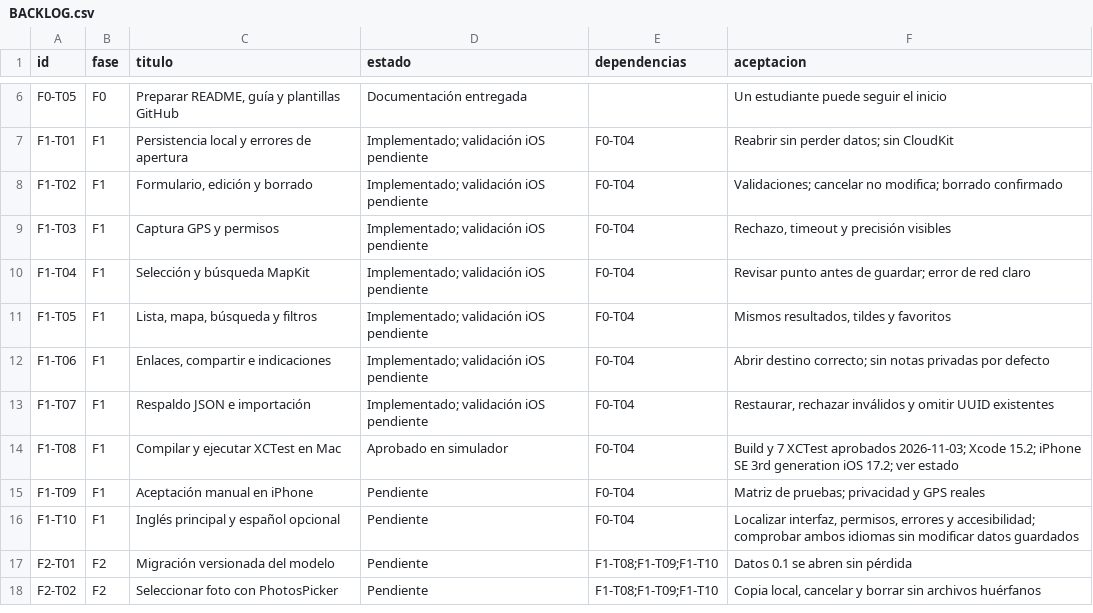
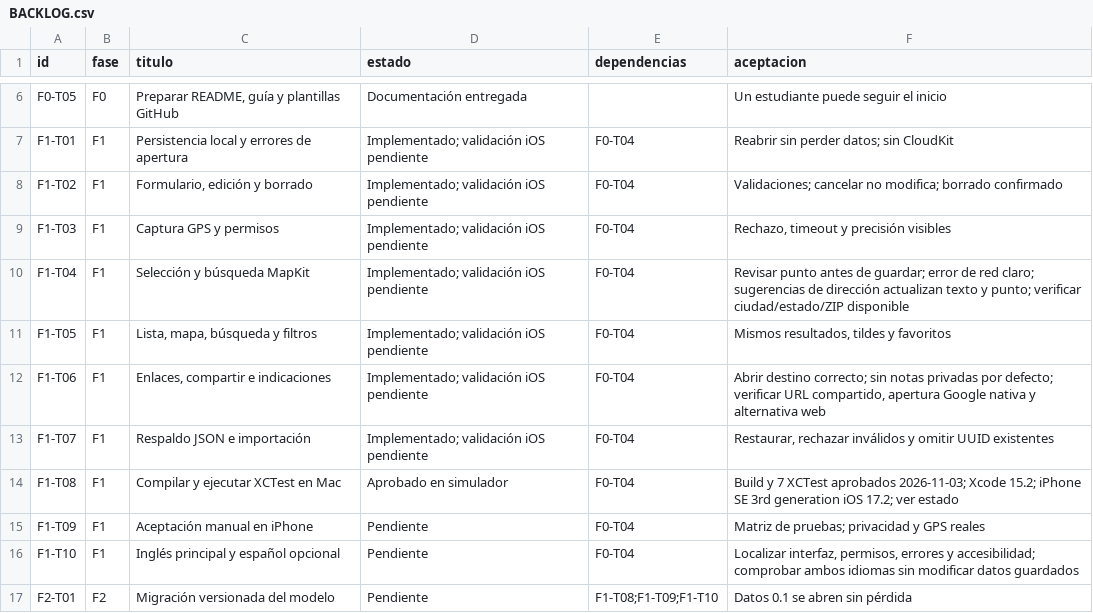
Before and after one commit to dafermen/PinHaven, a CSV file: docs/BACKLOG.csv, drawn as a sheet; only a part is shown, gaps mark what is left out; the shorter side is filled out with more unchanged rows.

Commit message:
Add address suggestions and improve Google Maps handoff

```diff
--- a/docs/BACKLOG.csv
+++ b/docs/BACKLOG.csv
@@ -9,5 +9,5 @@ F1-T02,F1,"Formulario, edición y borrado",Implementado; validación iOS pendien
 F1-T03,F1,Captura GPS y permisos,Implementado; validación iOS pendiente,F0-T04,"Rechazo, timeout y precisión visibles"
-F1-T04,F1,Selección y búsqueda MapKit,Implementado; validación iOS pendiente,F0-T04,Revisar punto antes de guardar; error de red claro
+F1-T04,F1,Selección y búsqueda MapKit,Implementado; validación iOS pendiente,F0-T04,Revisar punto antes de guardar; error de red claro; sugerencias de dirección actualizan texto y punto; verificar ciudad/estado/ZIP disponible
 F1-T05,F1,"Lista, mapa, búsqueda y filtros",Implementado; validación iOS pendiente,F0-T04,"Mismos resultados, tildes y favoritos"
-F1-T06,F1,"Enlaces, compartir e indicaciones",Implementado; validación iOS pendiente,F0-T04,Abrir destino correcto; sin notas privadas por defecto
+F1-T06,F1,"Enlaces, compartir e indicaciones",Implementado; validación iOS pendiente,F0-T04,"Abrir destino correcto; sin notas privadas por defecto; verificar URL compartido, apertura Google nativa y alternativa web"
 F1-T07,F1,Respaldo JSON e importación,Implementado; validación iOS pendiente,F0-T04,"Restaurar, rechazar inválidos y omitir UUID existentes"
```
Also changed, not shown: 17 other files.
